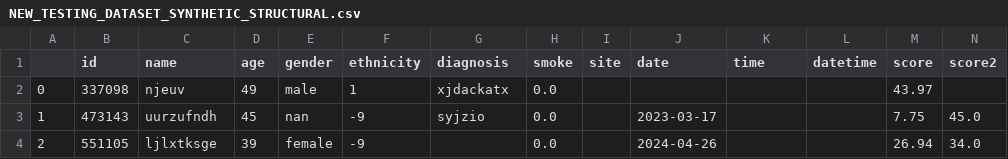
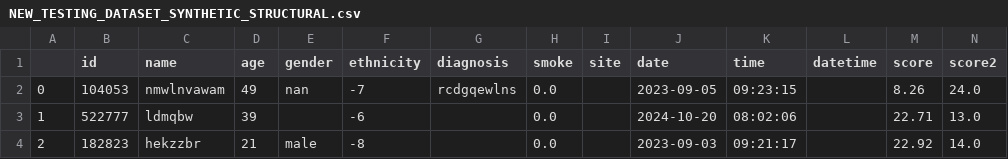
Before and after one commit to LewisHotchkissDPUK/SynthOpt, a CSV file: output/NEW_TESTING_DATASET_SYNTHETIC_STRUCTURAL.csv, drawn as a sheet; only a part is shown; the diff covers the shown part only.

Commit message:
added progress bars to metadata process and structural generate

```diff
--- a/output/NEW_TESTING_DATASET_SYNTHETIC_STRUCTURAL.csv
+++ b/output/NEW_TESTING_DATASET_SYNTHETIC_STRUCTURAL.csv
@@ -1,4 +1,4 @@
 ,id,name,age,gender,ethnicity,diagnosis,smoke,site,date,time,datetime,score,score2
-0,337098,njeuv,49,male,1,xjdackatx,0.0,,,,,43.97,
-1,473143,uurzufndh,45,nan,-9,syjzio,0.0,,2023-03-17,,,7.75,45.0
-2,551105,ljlxtksge,39,female,-9,,0.0,,2024-04-26,,,26.94,34.0
+0,104053,nmwlnvawam,49,nan,-7,rcdgqewlns,0.0,,2023-09-05,09:23:15,,8.26,24.0
+1,522777,ldmqbw,39,,-6,,0.0,,2024-10-20,08:02:06,,22.71,13.0
+2,182823,hekzzbr,21,male,-8,,0.0,,2023-09-03,09:21:17,,22.92,14.0
```
Also changed, not shown: 75 edited cells elsewhere in this file, 4 other files.
